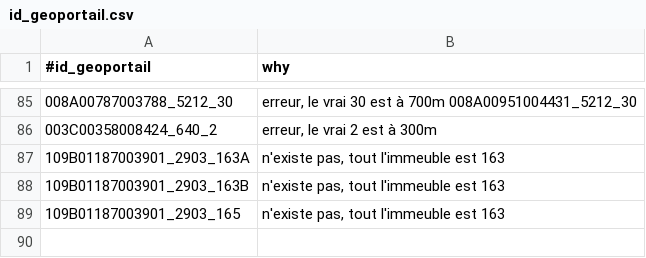
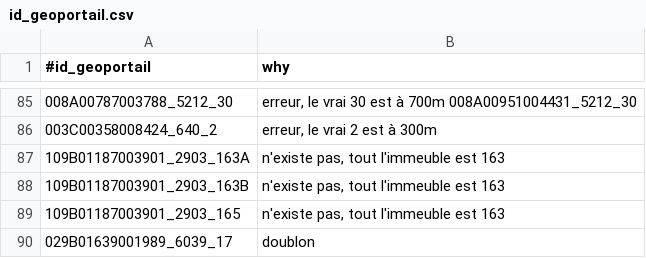
Before and after one commit to osmlu/csventrifuge, a CSV file: filters/luxembourg_addresses/id_geoportail.csv, drawn as a sheet; only a part is shown, gaps mark what is left out.

Commit message:
Update id_geoportail.csv

```diff
--- a/filters/luxembourg_addresses/id_geoportail.csv
+++ b/filters/luxembourg_addresses/id_geoportail.csv
@@ -89 +89,2 @@
 109B01187003901_2903_165	n'existe pas, tout l'immeuble est 163
+029B01639001989_6039_17	doublon
```
